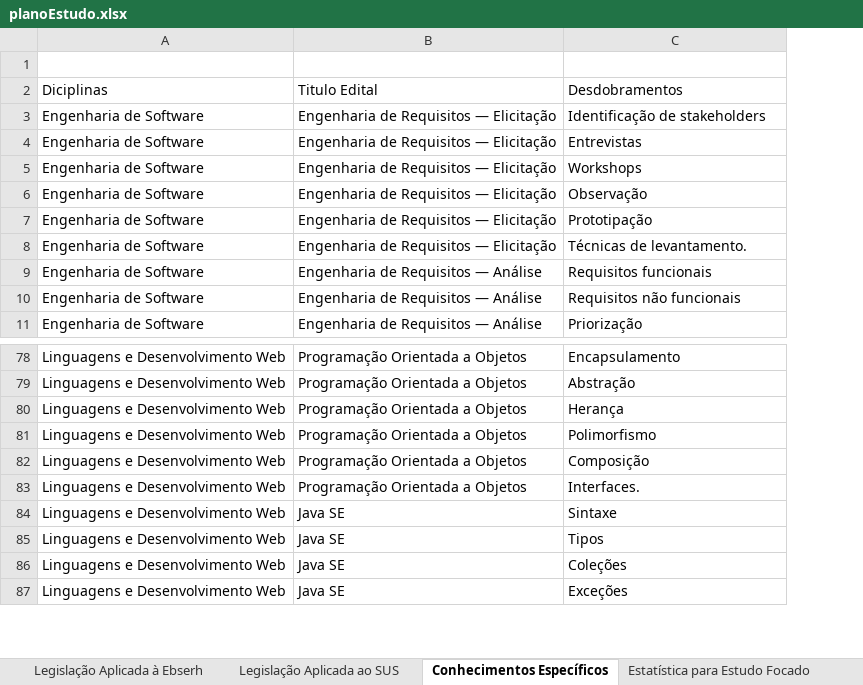
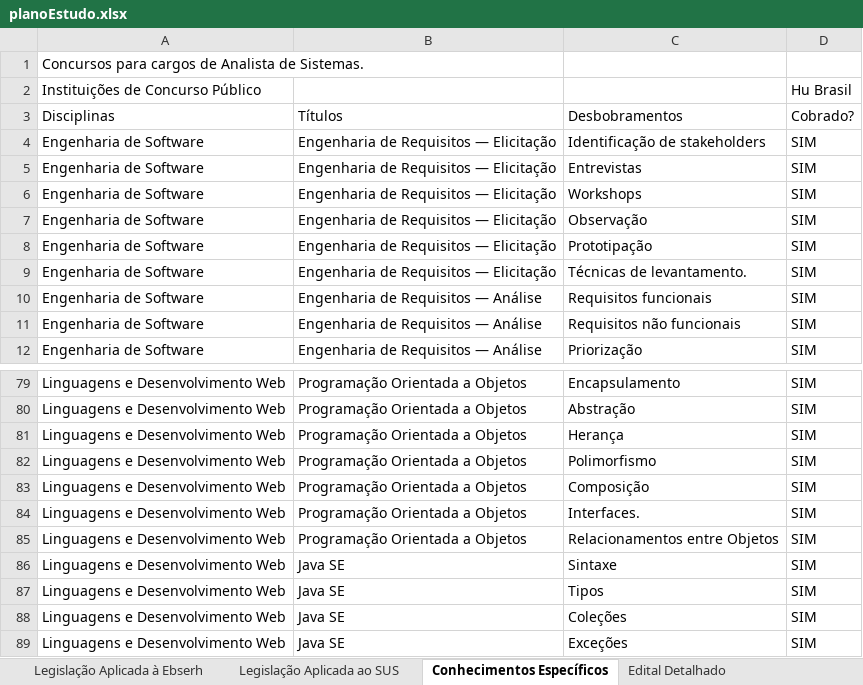
Before and after one commit to silvadias/nodeTemplates, an Excel workbook: 10-Adapter-DomainException-FeatureByPackage/planoEstudo.xlsx, sheet Conhecimentos Específicos, drawn as a sheet; only a part is shown, gaps mark what is left out; values as stored, in another font and other column widths than the file's, no cell formats; removed rows and columns are numbered as before the commit, all else as after; the diff names each change by its address in the sheet, - before the commit and + after, or states it on an @@ line.

Commit message:
fix: Destaque de diciplinas mais ocorrentes em provas

```diff
--- a/10-Adapter-DomainException-FeatureByPackage/planoEstudo.xlsx (sheet Conhecimentos Específicos)
+++ b/10-Adapter-DomainException-FeatureByPackage/planoEstudo.xlsx (sheet Conhecimentos Específicos)
+column D, rows 4-12: all SIM; rows 79-84: all SIM; rows 86-89: all SIM
-A1: (empty)
+A1: Concursos para cargos de Analista de Sistemas.
-row 2: Diciplinas | Titulo Edital | Desdobramentos
+row 2: Instituições de Concurso Público |  |  | Hu Brasil
+row 3: Disciplinas | Títulos | Desbobramentos | Cobrado?
+row 85: Linguagens e Desenvolvimento Web | Programação Orientada a Objetos | Relacionamentos entre Objetos | SIM
```
Also changed, not shown: sheet Estatística para Estudo Focado, sheet Legislação Aplicada ao SUS, sheet Legislação Aplicada à Ebserh, other sheet tabs, cell formats, charts or pictures.
